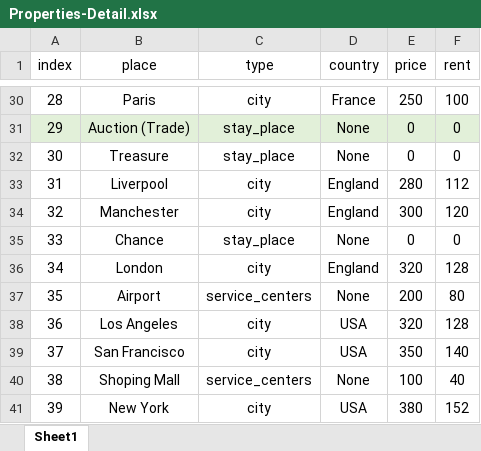
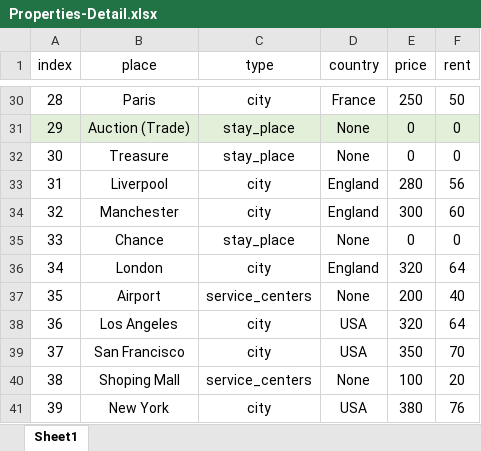
Before and after one commit to poripouria/Monopoly-Game, an Excel workbook: _Data/Properties-Detail.xlsx, sheet Sheet1, drawn as a sheet; only a part is shown, gaps mark what is left out; values as stored, in another font and other column widths than the file's, no borders; table styles not drawn; the diff covers the shown part only; the diff names each change by its address in the sheet, - before the commit and + after, or states it on an @@ line.

```diff
--- a/_Data/Properties-Detail.xlsx (sheet Sheet1)
+++ b/_Data/Properties-Detail.xlsx (sheet Sheet1)
-F30 (rent): 100
+F30 (rent): 50
-F33 (rent): 112
+F33 (rent): 56
-F34 (rent): 120
+F34 (rent): 60
-F36 (rent): 128
+F36 (rent): 64
-F37 (rent): 80
+F37 (rent): 40
-F38 (rent): 128
+F38 (rent): 64
-F39 (rent): 140
+F39 (rent): 70
-F40 (rent): 40
+F40 (rent): 20
-F41 (rent): 152
+F41 (rent): 76
```
Also changed, not shown: 20 edited cells elsewhere in this sheet, formulas that keep their value, 3 other files.
